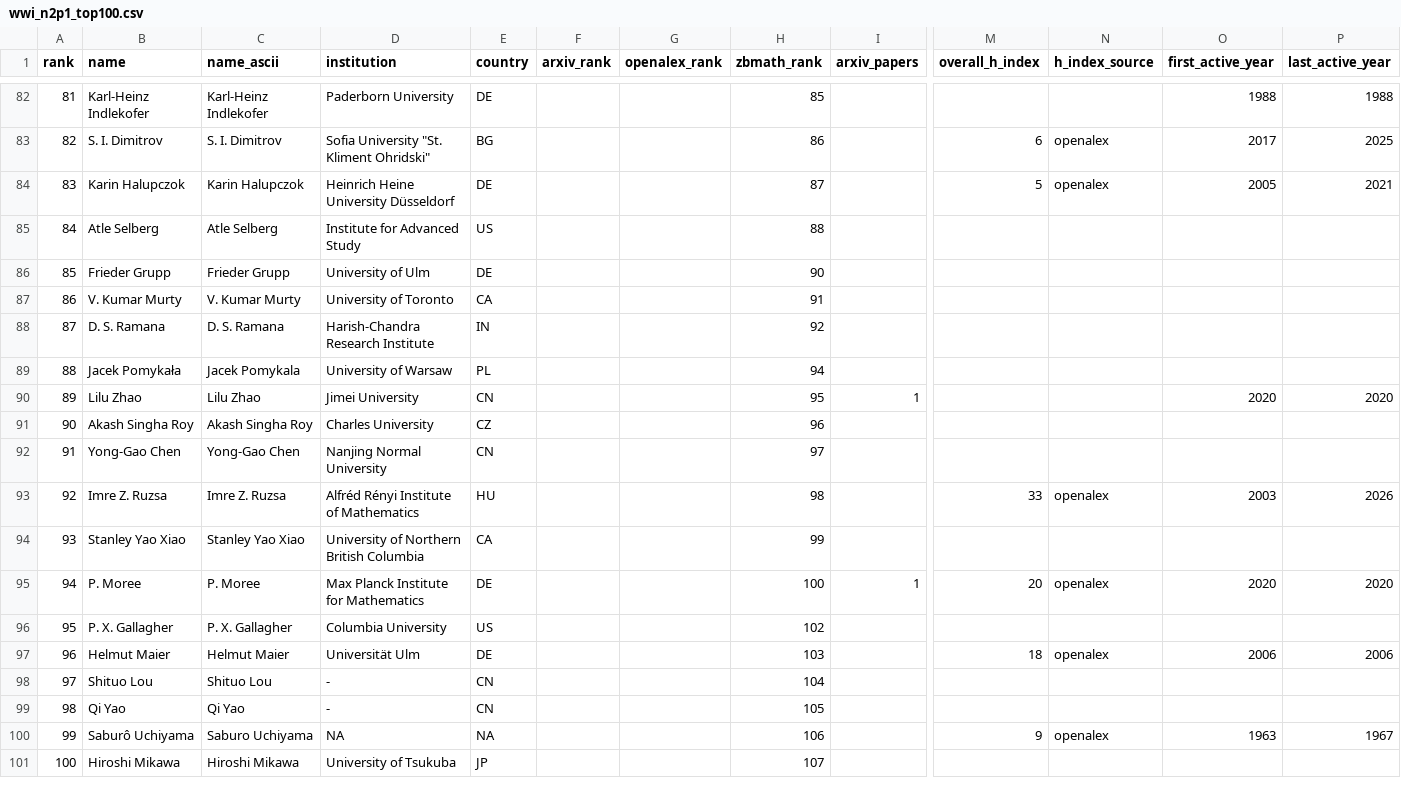
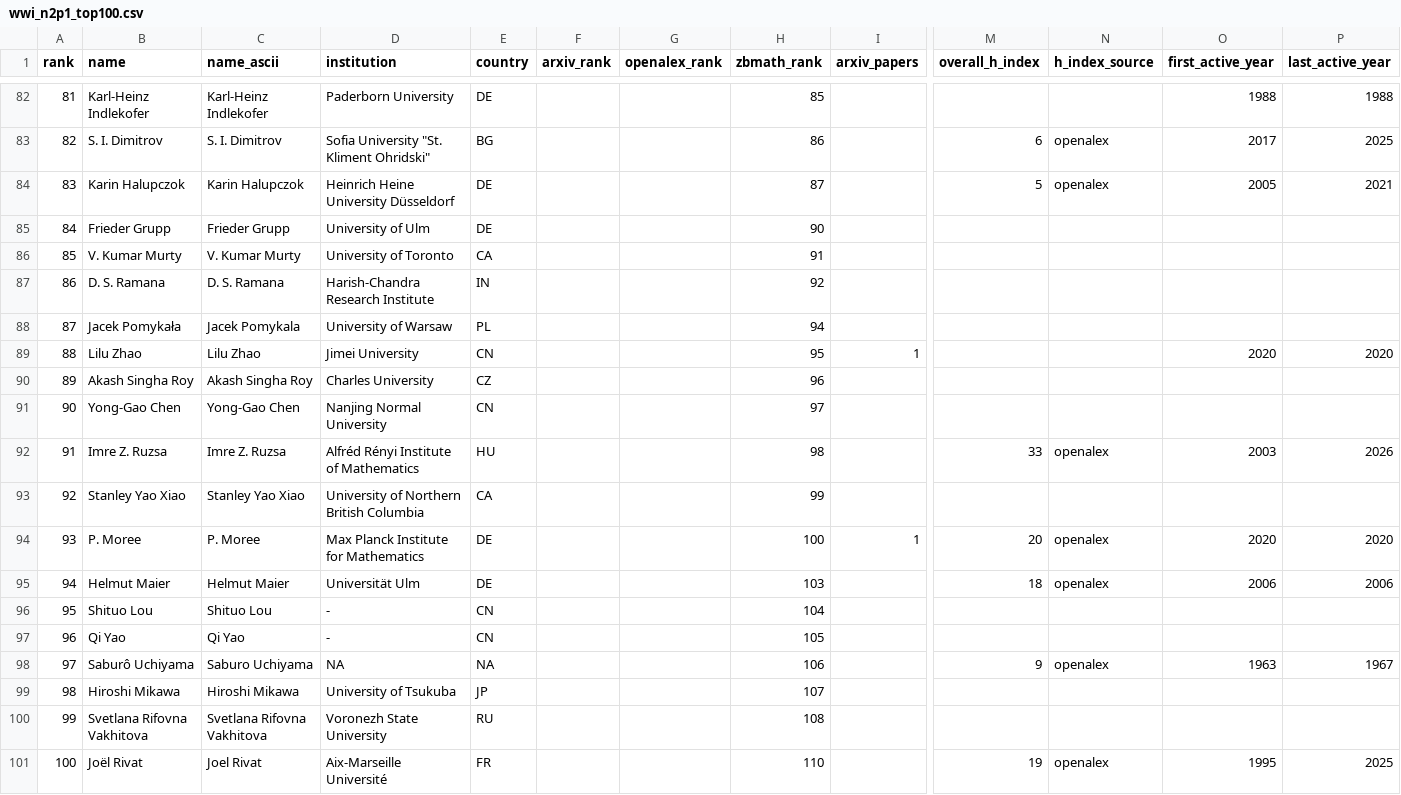
Before and after one commit to sthubbar/wwin2p1, a CSV file: _site/data/wwi_n2p1_top100.csv, drawn as a sheet; only a part is shown, gaps mark what is left out; removed rows and columns are numbered as before the commit, all else as after; rows hold the shown columns only; the diff names each change by its address in the sheet, - before the commit and + after, or states it on an @@ line.

Commit message:
Deploy n2p1 site (2026-07-05) - 146 profiles, 0 orphans pruned

```diff
--- a/_site/data/wwi_n2p1_top100.csv
+++ b/_site/data/wwi_n2p1_top100.csv
-row 85: 84 | Atle Selberg | Atle Selberg | Institute for Advanced Study | US |  |  | 88
@@ column A (rank) renumbered between rows 85 and 99 @@
-row 96: 95 | P. X. Gallagher | P. X. Gallagher | Columbia University | US |  |  | 102
+row 100: 99 | Svetlana Rifovna Vakhitova | Svetlana Rifovna Vakhitova | Voronezh State University | RU |  |  | 108
+row 101: 100 | Joël Rivat | Joel Rivat | Aix-Marseille Université | FR |  |  | 110 |  | 19 | openalex | 1995 | 2025
```
Also changed, not shown: 37 other files.
